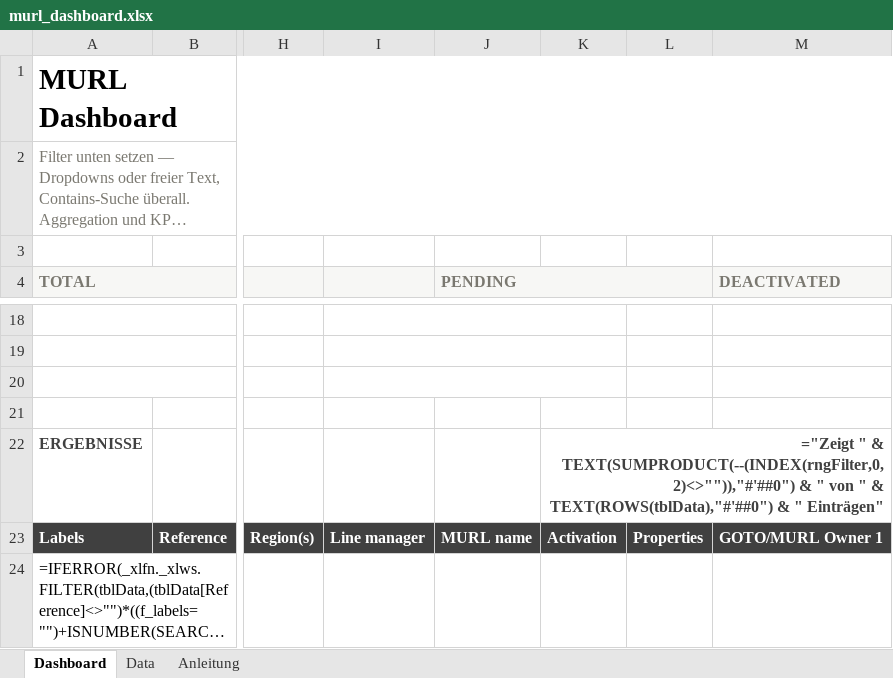
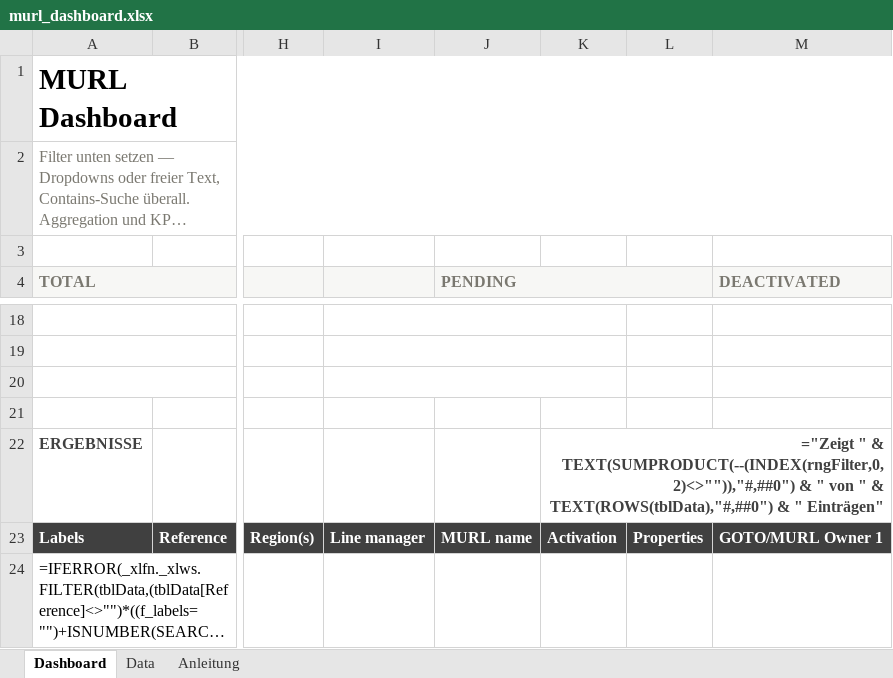
Before and after one commit to dallmi/MURL, an Excel workbook: Excel/murl_dashboard.xlsx, sheet Dashboard, drawn as a sheet; only a part is shown, gaps mark what is left out; long unchanged cells end in …; values as stored, in another font and other column widths than the file's, no borders; formulas are shown in place of their values; the diff names each change by its address in the sheet, - before the commit and + after, or states it on an @@ line.

```diff
--- a/Excel/murl_dashboard.xlsx (sheet Dashboard)
+++ b/Excel/murl_dashboard.xlsx (sheet Dashboard)
-K22: …" & TEXT(SUMPRODUCT(--(INDEX(rngFilter,0,2)<>"")),"#'##0") & " von " & TEXT(ROWS(tblData),"#'##0") & "…
+K22: …" & TEXT(SUMPRODUCT(--(INDEX(rngFilter,0,2)<>"")),"#,##0") & " von " & TEXT(ROWS(tblData),"#,##0") & "…
```
Also changed, not shown: 1 other file.
